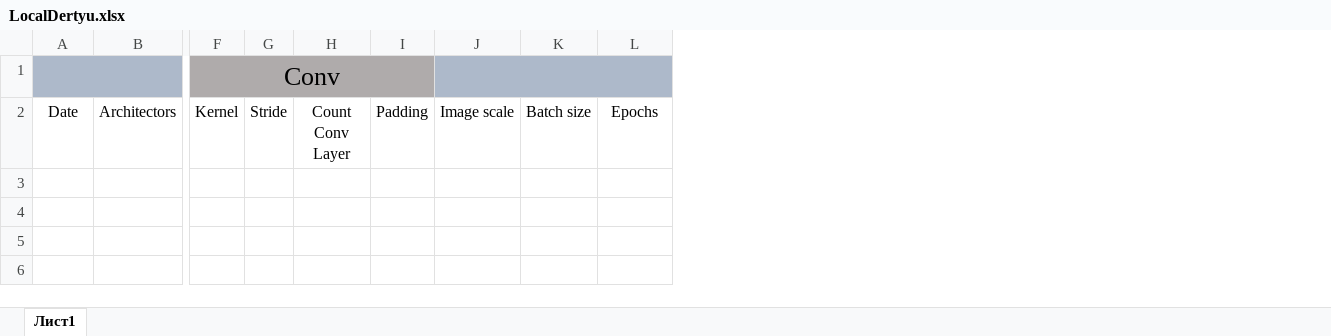
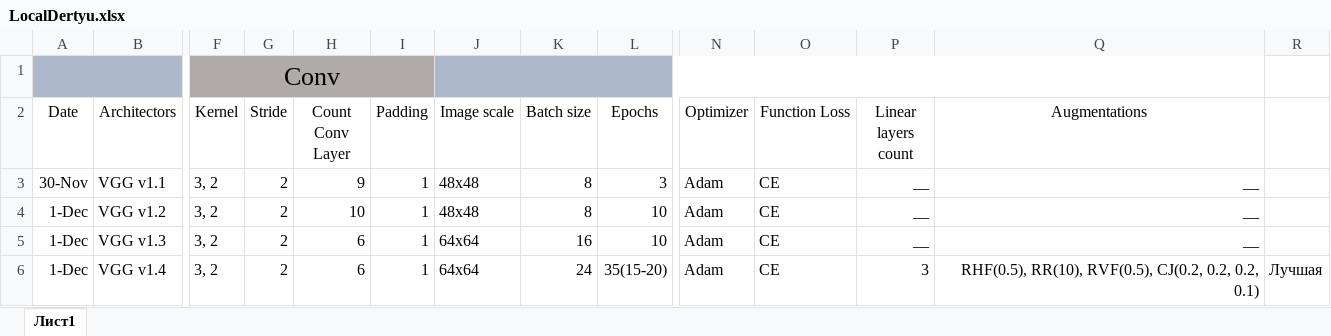
Before and after one commit to DertyuGameDev/ML-Project, an Excel workbook: LocalDertyu.xlsx, sheet Лист1, drawn as a sheet; only a part is shown, gaps mark what is left out; values as stored, in another font and other column widths than the file's, no borders; rows hold the shown columns only; the diff names each change by its address in the sheet, - before the commit and + after, or states it on an @@ line.

```diff
--- a/LocalDertyu.xlsx (sheet Лист1)
+++ b/LocalDertyu.xlsx (sheet Лист1)
+column N (Optimizer), empty
+column O (Function Loss), empty
+column P (Linear layers count), empty
+column Q (Augmentations), empty
+column R, empty
+row 3: 30-Nov | VGG v1.1 | 3, 2 | 2 | 9 | 1 | 48х48 | 8 | 3 | Adam | CE | __ | __
+row 4: 1-Dec | VGG v1.2 | 3, 2 | 2 | 10 | 1 | 48x48 | 8 | 10 | Adam | CE | __ | __
+row 5: 1-Dec | VGG v1.3 | 3, 2 | 2 | 6 | 1 | 64x64 | 16 | 10 | Adam | CE | __ | __
+row 6: 1-Dec | VGG v1.4 | 3, 2 | 2 | 6 | 1 | 64x64 | 24 | 35(15-20) | Adam | CE | 3 | RHF(0.5), RR(10), RVF(0.5), CJ(0.2, 0.2, 0.2, 0.1) | Лучшая
```
Also changed, not shown: 3 other files.
